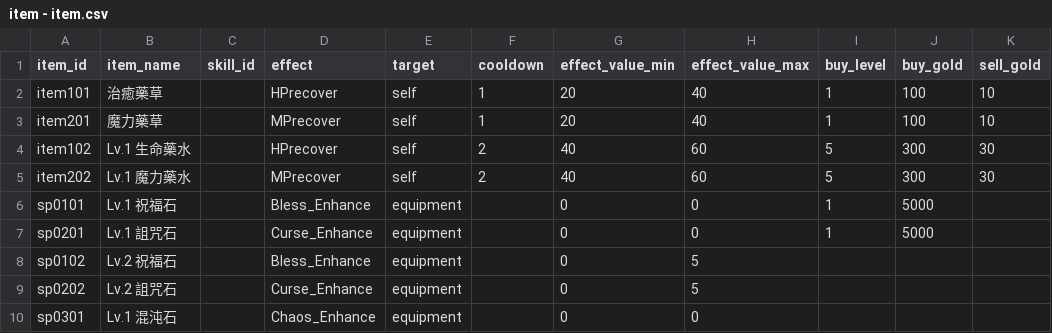
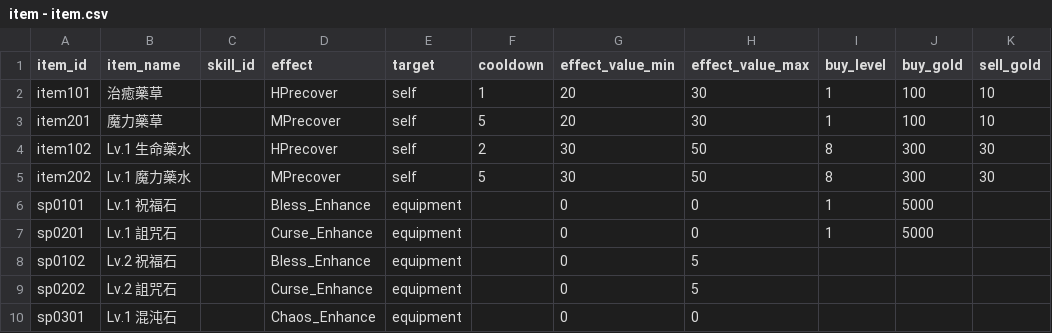
Before and after one commit to longagoseason/Dream-Crafter, a CSV file: source/item - item.csv, drawn as a sheet; only a part is shown.

```diff
--- a/source/item - item.csv
+++ b/source/item - item.csv
@@ -1,6 +1,6 @@
 item_id,item_name,skill_id,effect,target,cooldown,effect_value_min,effect_value_max,buy_level,buy_gold,sell_gold
-item101,治癒藥草,,HPrecover,self,1,20,40,1,100,10
-item201,魔力藥草,,MPrecover,self,1,20,40,1,100,10
-item102,Lv.1 生命藥水,,HPrecover,self,2,40,60,5,300,30
-item202,Lv.1 魔力藥水,,MPrecover,self,2,40,60,5,300,30
+item101,治癒藥草,,HPrecover,self,1,20,30,1,100,10
+item201,魔力藥草,,MPrecover,self,5,20,30,1,100,10
+item102,Lv.1 生命藥水,,HPrecover,self,2,30,50,8,300,30
+item202,Lv.1 魔力藥水,,MPrecover,self,5,30,50,8,300,30
 sp0101,Lv.1 祝福石,,Bless_Enhance,equipment,,0,0,1,5000,
```
Also changed, not shown: source/Welcome_news - Welcome_news.csv, 2 other files.
